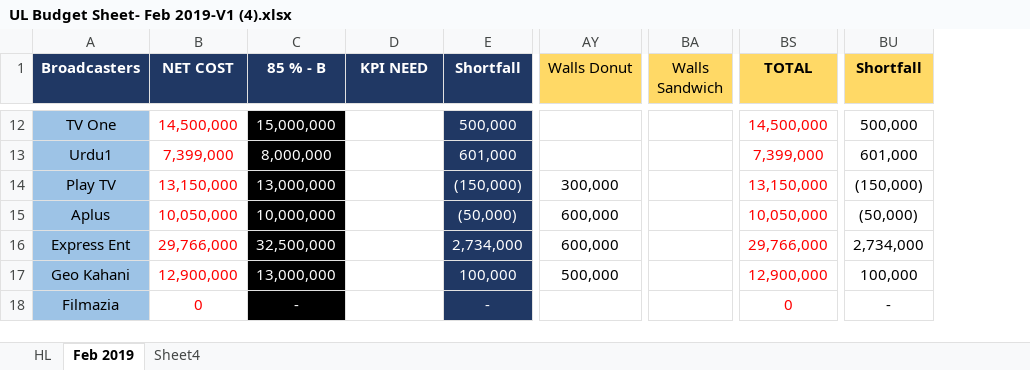
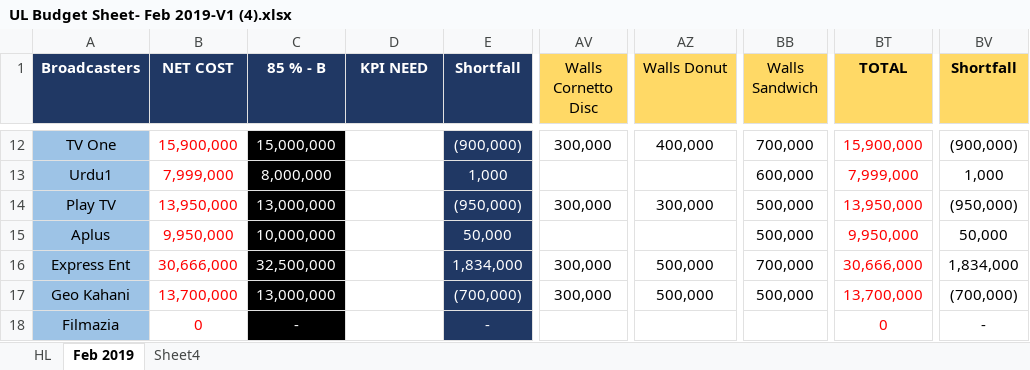
Before and after one commit to Ammar0347/MSypher, an Excel workbook: processthesesheets/UL Budget Sheet- Feb 2019-V1 (4).xlsx, sheet Feb 2019, drawn as a sheet; only a part is shown, gaps mark what is left out; values as stored, in another font and other column widths than the file's, no borders; addresses are those after the commit; the diff covers the shown part only; the diff names each change by its address in the sheet, - before the commit and + after, or states it on an @@ line.

Commit message:
Added Walls

```diff
--- a/processthesesheets/UL Budget Sheet- Feb 2019-V1 (4).xlsx (sheet Feb 2019)
+++ b/processthesesheets/UL Budget Sheet- Feb 2019-V1 (4).xlsx (sheet Feb 2019)
+column AV (Walls Cornetto Disc), rows 12-17: 300,000 |  | 300,000 |  | 300,000 | 300,000
-B12 (NET COST): 14,500,000
+B12 (NET COST): 15,900,000
-E12 (Shortfall): 500,000
+E12 (Shortfall): (900,000)
-AZ12 (Walls Donut): (empty)
+AZ12 (Walls Donut): 400,000
-BB12 (Walls Sandwich): (empty)
+BB12 (Walls Sandwich): 700,000
-BT12 (TOTAL): 14,500,000
+BT12 (TOTAL): 15,900,000
-BV12 (Shortfall): 500,000
+BV12 (Shortfall): (900,000)
-B13 (NET COST): 7,399,000
+B13 (NET COST): 7,999,000
-E13 (Shortfall): 601,000
+E13 (Shortfall): 1,000
-BB13 (Walls Sandwich): (empty)
+BB13 (Walls Sandwich): 600,000
-BT13 (TOTAL): 7,399,000
+BT13 (TOTAL): 7,999,000
-BV13 (Shortfall): 601,000
+BV13 (Shortfall): 1,000
-B14 (NET COST): 13,150,000
+B14 (NET COST): 13,950,000
-E14 (Shortfall): (150,000)
+E14 (Shortfall): (950,000)
-BB14:BB15 (Walls Sandwich): (empty)
+BB14:BB15 (Walls Sandwich): 500,000
-BT14 (TOTAL): 13,150,000
+BT14 (TOTAL): 13,950,000
-BV14 (Shortfall): (150,000)
+BV14 (Shortfall): (950,000)
-B15 (NET COST): 10,050,000
+B15 (NET COST): 9,950,000
-E15 (Shortfall): (50,000)
+E15 (Shortfall): 50,000
-AZ15 (Walls Donut): 600,000
+AZ15 (Walls Donut): (empty)
-BT15 (TOTAL): 10,050,000
+BT15 (TOTAL): 9,950,000
-BV15 (Shortfall): (50,000)
+BV15 (Shortfall): 50,000
-B16 (NET COST): 29,766,000
+B16 (NET COST): 30,666,000
-E16 (Shortfall): 2,734,000
+E16 (Shortfall): 1,834,000
-AZ16 (Walls Donut): 600,000
+AZ16 (Walls Donut): 500,000
-BB16 (Walls Sandwich): (empty)
+BB16 (Walls Sandwich): 700,000
-BT16 (TOTAL): 29,766,000
+BT16 (TOTAL): 30,666,000
-BV16 (Shortfall): 2,734,000
+BV16 (Shortfall): 1,834,000
-B17 (NET COST): 12,900,000
+B17 (NET COST): 13,700,000
-E17 (Shortfall): 100,000
+E17 (Shortfall): (700,000)
-BB17 (Walls Sandwich): (empty)
+BB17 (Walls Sandwich): 500,000
-BT17 (TOTAL): 12,900,000
+BT17 (TOTAL): 13,700,000
-BV17 (Shortfall): 100,000
+BV17 (Shortfall): (700,000)
```
Also changed, not shown: 131 edited cells elsewhere in this sheet, formulas that keep their value, brand_splits.xlsx.
